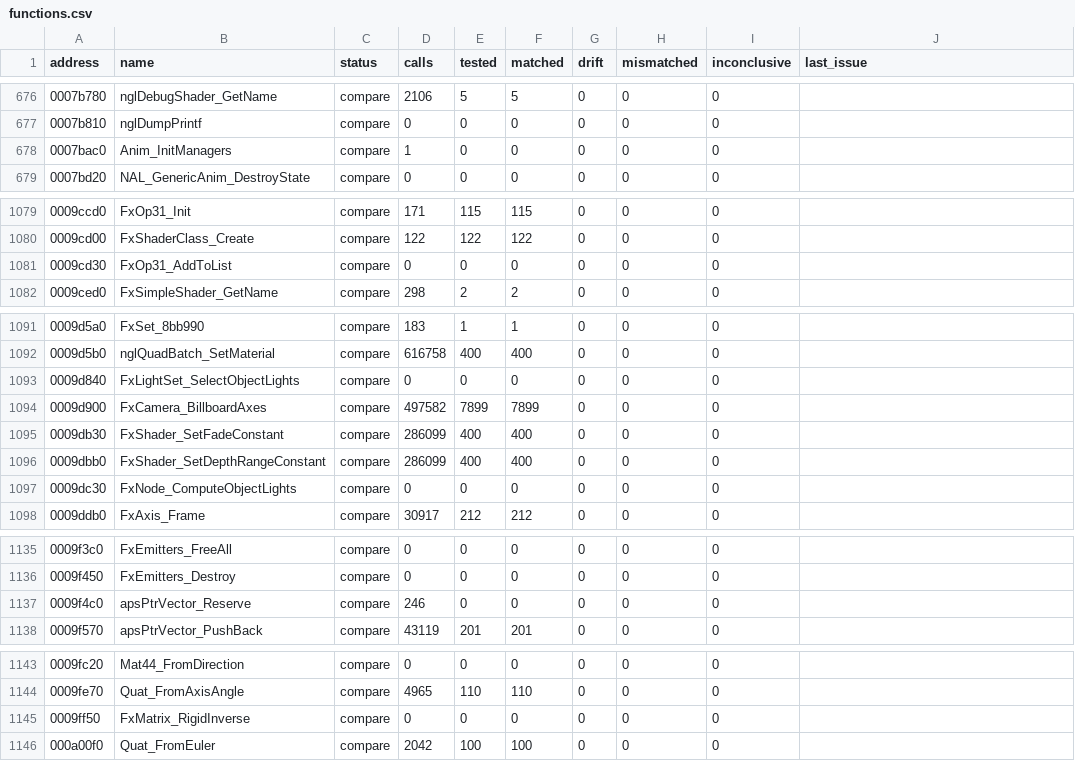
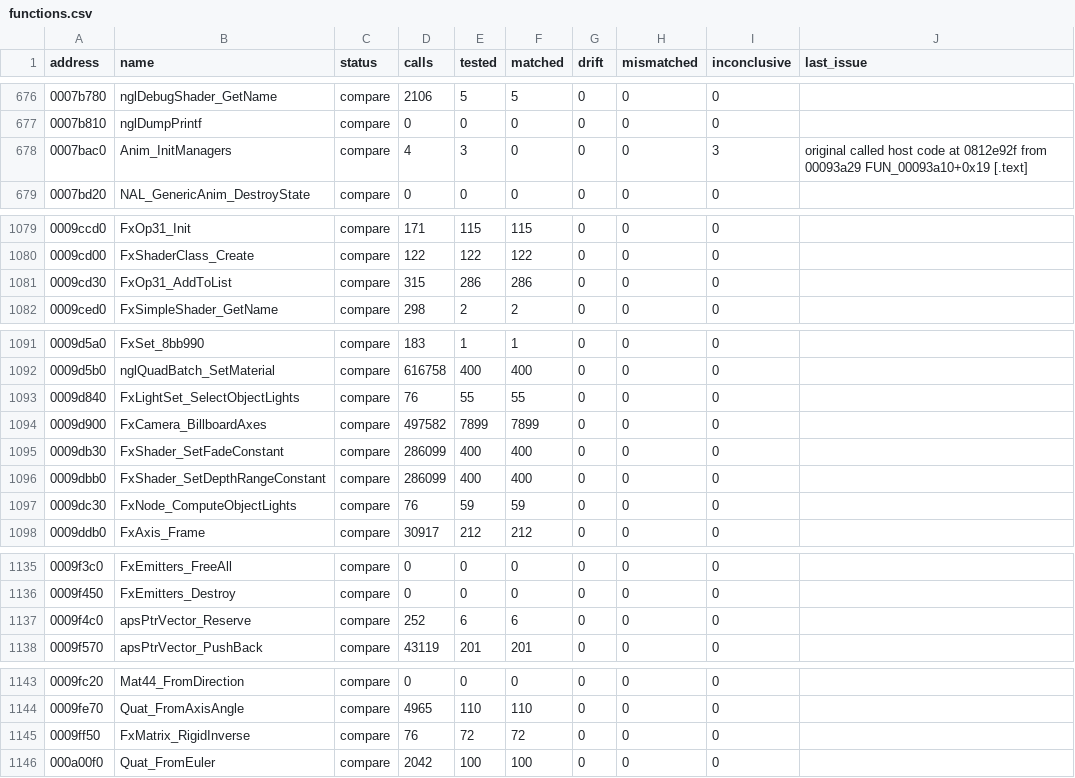
Before and after one commit to SmokeDoggy044/CoD2-BRO-Native-Loader, a CSV file: tools/data/functions.csv, drawn as a sheet; only a part is shown, gaps mark what is left out; the diff covers the shown part only.

```diff
--- a/tools/data/functions.csv
+++ b/tools/data/functions.csv
@@ -677,3 +677,3 @@ address,name,status,calls,tested,matched,drift,mismatched,inconclusive,last_issu
 0007b810,nglDumpPrintf,compare,0,0,0,0,0,0,""
-0007bac0,Anim_InitManagers,compare,1,0,0,0,0,0,""
+0007bac0,Anim_InitManagers,compare,4,3,0,0,0,3,"original called host code at 0812e92f from 00093a29 FUN_00093a10+0x19 [.text]"
 0007bd20,NAL_GenericAnim_DestroyState,compare,0,0,0,0,0,0,""
@@ -1080,3 +1080,3 @@ address,name,status,calls,tested,matched,drift,mismatched,inconclusive,last_issu
 0009cd00,FxShaderClass_Create,compare,122,122,122,0,0,0,""
-0009cd30,FxOp31_AddToList,compare,0,0,0,0,0,0,""
+0009cd30,FxOp31_AddToList,compare,315,286,286,0,0,0,""
 0009ced0,FxSimpleShader_GetName,compare,298,2,2,0,0,0,""
@@ -1092,3 +1092,3 @@ address,name,status,calls,tested,matched,drift,mismatched,inconclusive,last_issu
 0009d5b0,nglQuadBatch_SetMaterial,compare,616758,400,400,0,0,0,""
-0009d840,FxLightSet_SelectObjectLights,compare,0,0,0,0,0,0,""
+0009d840,FxLightSet_SelectObjectLights,compare,76,55,55,0,0,0,""
 0009d900,FxCamera_BillboardAxes,compare,497582,7899,7899,0,0,0,""
@@ -1096,3 +1096,3 @@ address,name,status,calls,tested,matched,drift,mismatched,inconclusive,last_issu
 0009dbb0,FxShader_SetDepthRangeConstant,compare,286099,400,400,0,0,0,""
-0009dc30,FxNode_ComputeObjectLights,compare,0,0,0,0,0,0,""
+0009dc30,FxNode_ComputeObjectLights,compare,76,59,59,0,0,0,""
 0009ddb0,FxAxis_Frame,compare,30917,212,212,0,0,0,""
@@ -1136,3 +1136,3 @@ address,name,status,calls,tested,matched,drift,mismatched,inconclusive,last_issu
 0009f450,FxEmitters_Destroy,compare,0,0,0,0,0,0,""
-0009f4c0,apsPtrVector_Reserve,compare,246,0,0,0,0,0,""
+0009f4c0,apsPtrVector_Reserve,compare,252,6,6,0,0,0,""
 0009f570,apsPtrVector_PushBack,compare,43119,201,201,0,0,0,""
@@ -1144,3 +1144,3 @@ address,name,status,calls,tested,matched,drift,mismatched,inconclusive,last_issu
 0009fe70,Quat_FromAxisAngle,compare,4965,110,110,0,0,0,""
-0009ff50,FxMatrix_RigidInverse,compare,0,0,0,0,0,0,""
+0009ff50,FxMatrix_RigidInverse,compare,76,72,72,0,0,0,""
 000a00f0,Quat_FromEuler,compare,2042,100,100,0,0,0,""
```
Also changed, not shown: 9 edited cells elsewhere in this file, tools/data/progress.csv, 1 other file.
